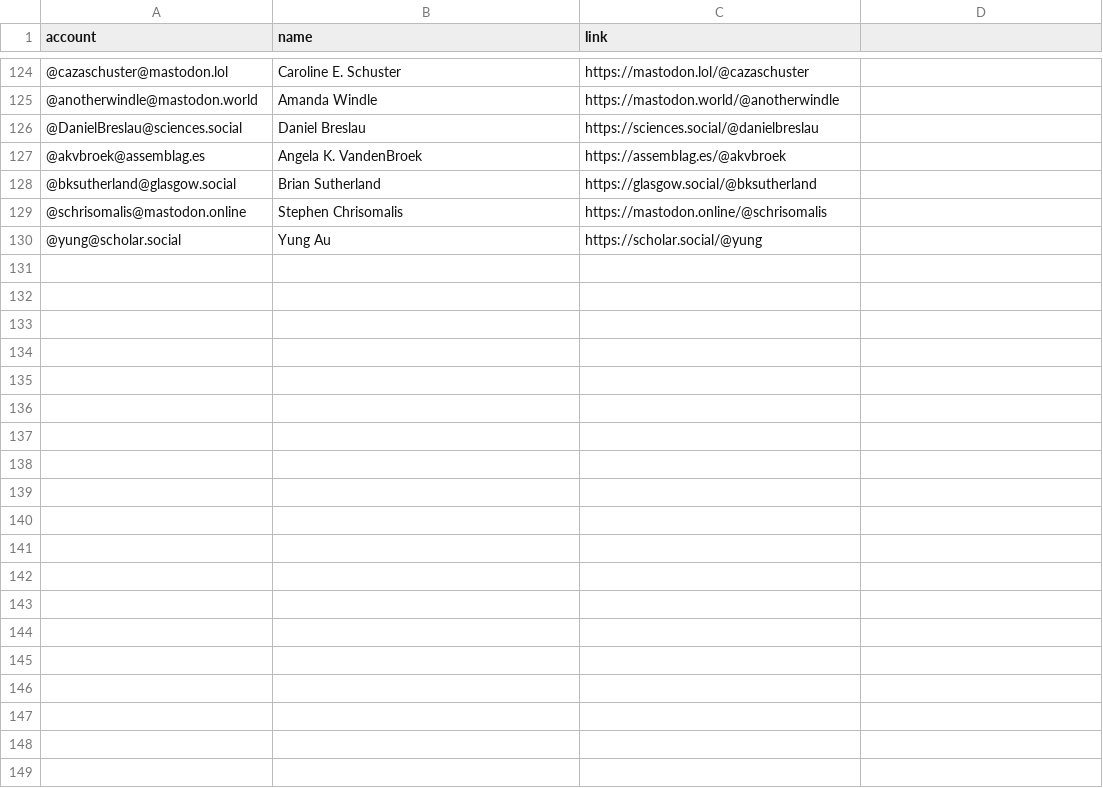
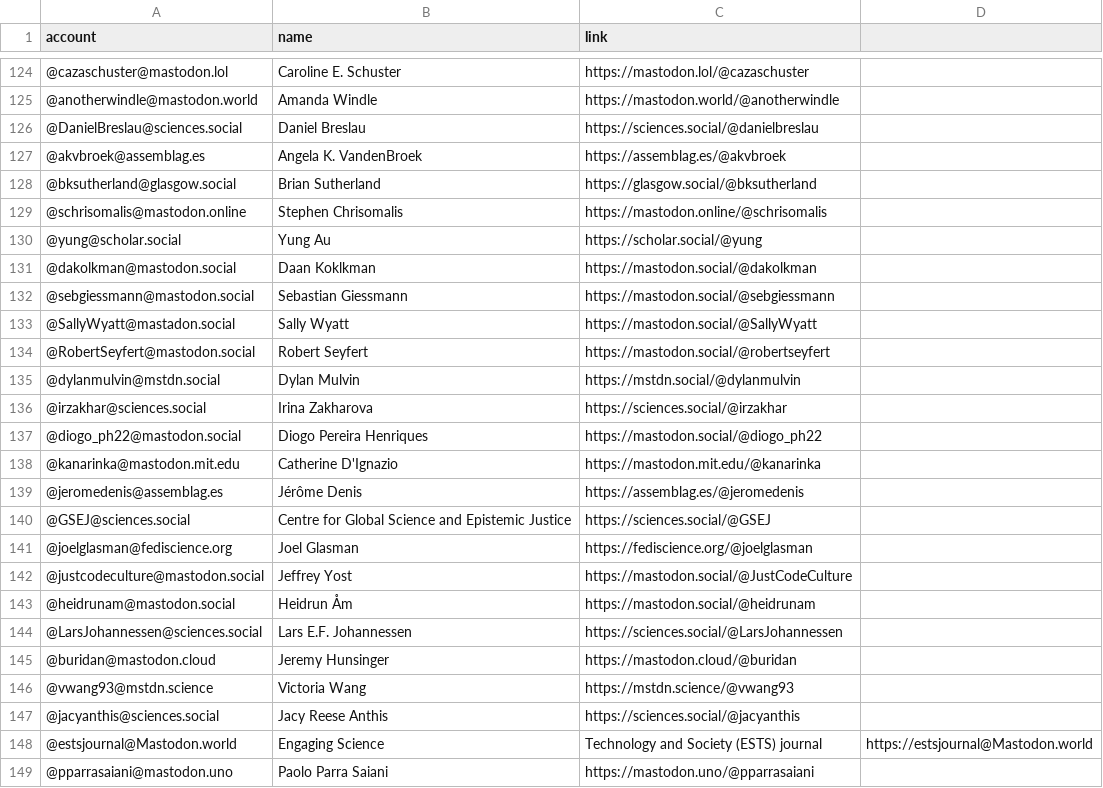
Before and after one commit to jwyg/mastodon-bulk-follow, a CSV file: resources/sts.csv, drawn as a sheet; only a part is shown, gaps mark what is left out; the diff covers the shown part only.

Commit message:
Update sts.csv

```diff
--- a/resources/sts.csv
+++ b/resources/sts.csv
@@ -130 +130,20 @@ account,name,link
 @yung@scholar.social,Yung Au,https://scholar.social/@yung
+@dakolkman@mastodon.social,Daan Koklkman,https://mastodon.social/@dakolkman
+@sebgiessmann@mastodon.social,Sebastian Giessmann,https://mastodon.social/@sebgiessmann
+@SallyWyatt@mastadon.social,Sally Wyatt,https://mastodon.social/@SallyWyatt
+@RobertSeyfert@mastodon.social,Robert Seyfert,https://mastodon.social/@robertseyfert
+@dylanmulvin@mstdn.social,Dylan Mulvin,https://mstdn.social/@dylanmulvin
+@irzakhar@sciences.social,Irina Zakharova,https://sciences.social/@irzakhar
+@diogo_ph22@mastodon.social,Diogo Pereira Henriques,https://mastodon.social/@diogo_ph22
+@kanarinka@mastodon.mit.edu,Catherine D'Ignazio,https://mastodon.mit.edu/@kanarinka
+@jeromedenis@assemblag.es,Jérôme Denis,https://assemblag.es/@jeromedenis
+@GSEJ@sciences.social,Centre for Global Science and Epistemic Justice,https://sciences.social/@GSEJ
+@joelglasman@fediscience.org,Joel Glasman,https://fediscience.org/@joelglasman
+@justcodeculture@mastodon.social,Jeffrey Yost,https://mastodon.social/@JustCodeCulture
+@heidrunam@mastodon.social,Heidrun Åm,https://mastodon.social/@heidrunam
+@LarsJohannessen@sciences.social,Lars E.F. Johannessen,https://sciences.social/@LarsJohannessen
+@buridan@mastodon.cloud,Jeremy Hunsinger,https://mastodon.cloud/@buridan
+@vwang93@mstdn.science,Victoria Wang,https://mstdn.science/@vwang93
+@jacyanthis@sciences.social,Jacy Reese Anthis,https://sciences.social/@jacyanthis
+@estsjournal@Mastodon.world,Engaging Science, Technology and Society (ESTS) journal,https://estsjournal@Mastodon.world
+@pparrasaiani@mastodon.uno,Paolo Parra Saiani,https://mastodon.uno/@pparrasaiani
```
Also changed, not shown: 32 added rows elsewhere in this file.
